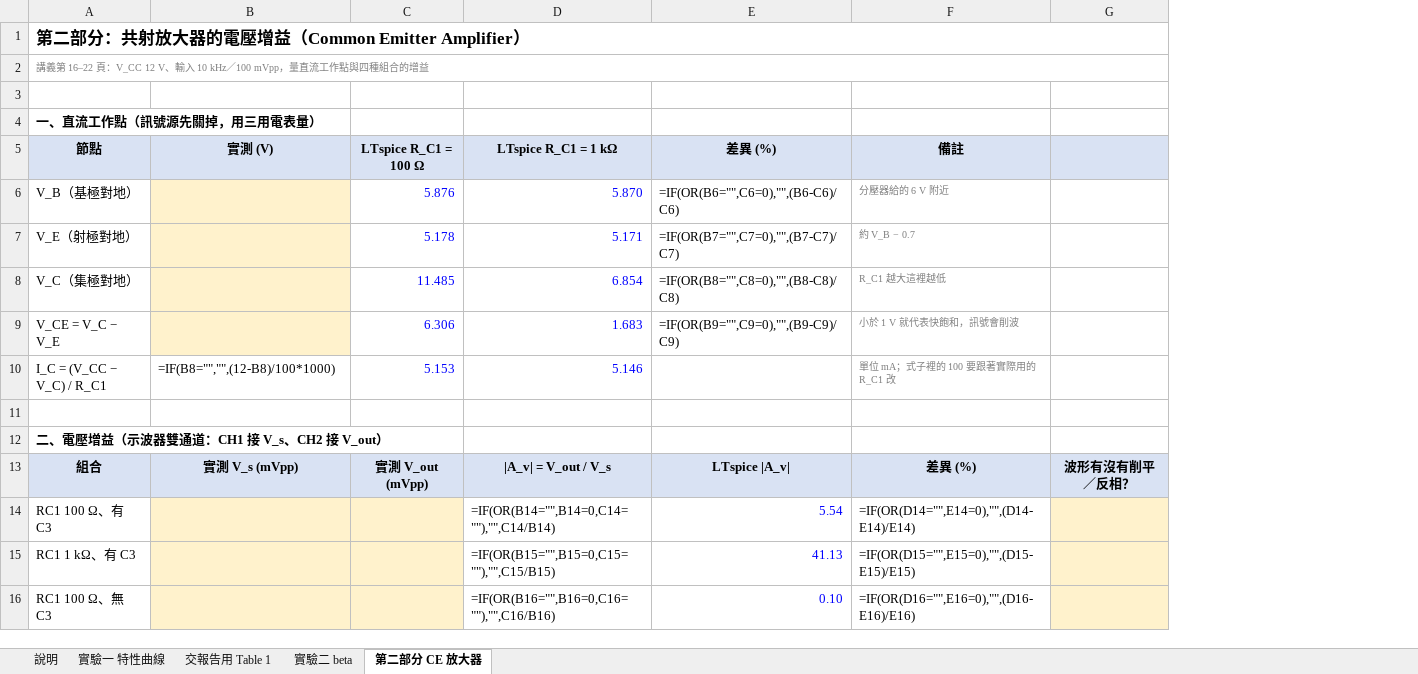
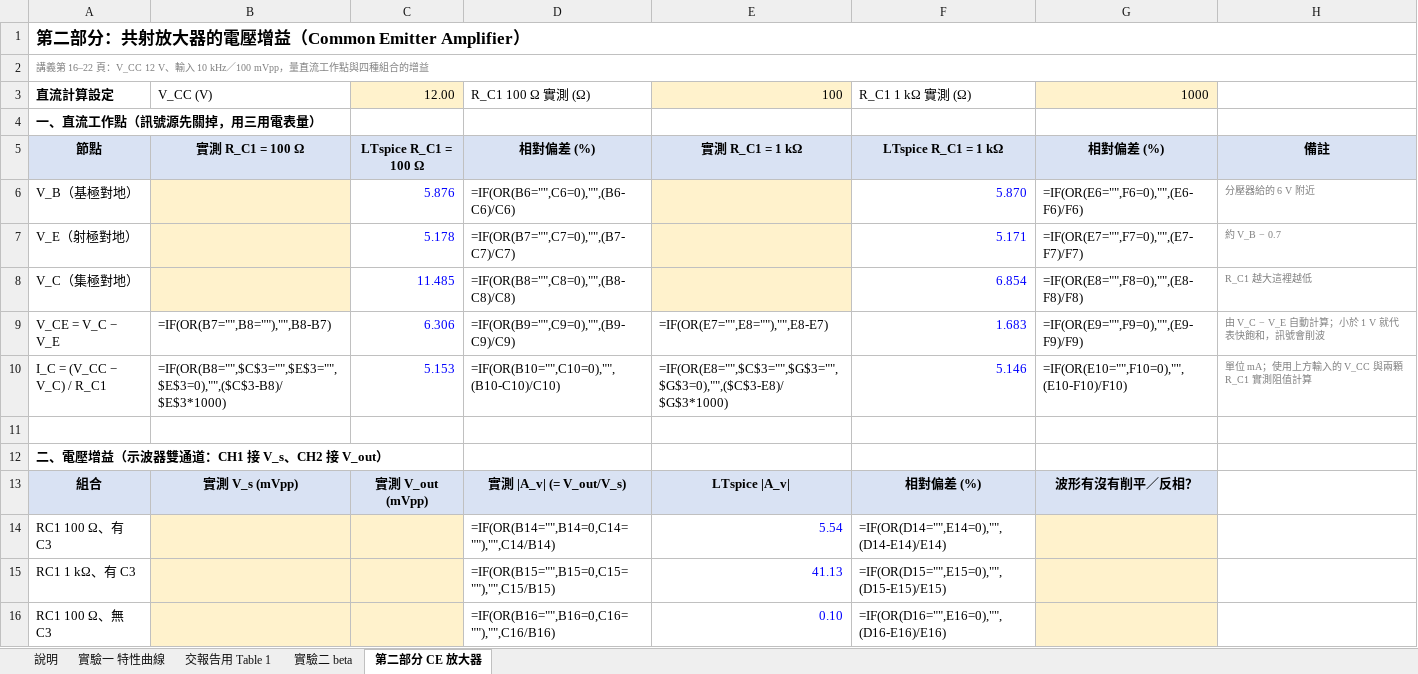
Before and after one commit to singyichen/notecraft, an Excel workbook: simulations/lab2/measured/Lab2-數據記錄.xlsx, sheet 第二部分 CE 放大器, drawn as a sheet; only a part is shown; values as stored, in another font and other column widths than the file's, no borders; formulas without a stored value are shown as written; charts and pictures not drawn; removed rows and columns are numbered as before the commit, all else as after; the diff covers the shown part only; the diff names each change by its address in the sheet, - before the commit and + after, or states it on an @@ line.

```diff
--- a/simulations/lab2/measured/Lab2-數據記錄.xlsx (sheet 第二部分 CE 放大器)
+++ b/simulations/lab2/measured/Lab2-數據記錄.xlsx (sheet 第二部分 CE 放大器)
+column F, rows 3-16: R_C1 1 kΩ 實測 (Ω) |  | LTspice R_C1 = 1 kΩ | 5.870 | 5.171 | 6.854 | 1.683 | 5.146 |  |  | 相對偏差 (%) | =IF(OR(D14="",E14=0),"",(D14-E14)/E14) | =IF(OR(D15="",E15=0),"",(D15-E15)/E15) | =IF(OR(D16="",E16=0),"",(D16-E16)/E16)
+column G, rows 3-13: 1000 |  | 相對偏差 (%) | =IF(OR(E6="",F6=0),"",(E6-F6)/F6) | =IF(OR(E7="",F7=0),"",(E7-F7)/F7) | =IF(OR(E8="",F8=0),"",(E8-F8)/F8) | =IF(OR(E9="",F9=0),"",(E9-F9)/F9) | =IF(OR(E10="",F10=0),"",(E10-F10)/F10) |  |  | 波形有沒有削平／反相？
-column G, row 13: 波形有沒有削平／反相？
-row 3: (empty)
+row 3: 直流計算設定 | V_CC (V) | 12.00 | R_C1 100 Ω 實測 (Ω) | 100 | R_C1 1 kΩ 實測 (Ω) | 1000
-C3 fill: none
+C3 fill: #FFF2CC
-E3 fill: none
+E3 fill: #FFF2CC
-B5: 實測 (V)
+B5: 實測 R_C1 = 100 Ω
-D5: LTspice R_C1 = 1 kΩ
+D5: 相對偏差 (%)
-E5: 差異 (%)
+E5: 實測 R_C1 = 1 kΩ
-D6: 5.870
+D6: =IF(OR(B6="",C6=0),"",(B6-C6)/C6)
-D6:D10 text colour: #0000FF
+D6:D10 text colour: black
-E6: =IF(OR(B6="",C6=0),"",(B6-C6)/C6)
+E6: (empty)
-E6:E8 fill: none
+E6:E8 fill: #FFF2CC
-D7: 5.171
+D7: =IF(OR(B7="",C7=0),"",(B7-C7)/C7)
-E7: =IF(OR(B7="",C7=0),"",(B7-C7)/C7)
+E7: (empty)
-D8: 6.854
+D8: =IF(OR(B8="",C8=0),"",(B8-C8)/C8)
-E8: =IF(OR(B8="",C8=0),"",(B8-C8)/C8)
+E8: (empty)
-B9: (empty)
+B9: =IF(OR(B7="",B8=""),"",B8-B7)
-B9 fill: #FFF2CC
+B9 fill: none
-D9: 1.683
+D9: =IF(OR(B9="",C9=0),"",(B9-C9)/C9)
-E9: =IF(OR(B9="",C9=0),"",(B9-C9)/C9)
+E9: =IF(OR(E7="",E8=""),"",E8-E7)
-H9: 小於 1 V 就代表快飽和，訊號會削波
+H9: 由 V_C − V_E 自動計算；小於 1 V 就代表快飽和，訊號會削波
-B10: =IF(B8="","",(12-B8)/100*1000)
+B10: =IF(OR(B8="",$C$3="",$E$3="",$E$3=0),"",($C$3-B8)/$E$3*1000)
-D10: 5.146
+D10: =IF(OR(B10="",C10=0),"",(B10-C10)/C10)
-E10: (empty)
+E10: =IF(OR(E8="",$C$3="",$G$3="",$G$3=0),"",($C$3-E8)/$G$3*1000)
-H10: 單位 mA；式子裡的 100 要跟著實際用的 R_C1 改
+H10: 單位 mA；使用上方輸入的 V_CC 與兩顆 R_C1 實測阻值計算
-D13: |A_v| = V_out / V_s
+D13: 實測 |A_v| (= V_out/V_s)
-H13: 差異 (%)
+H13: (empty)
-H13 fill: #D9E2F3
+H13 fill: none
-H14: =IF(OR(D14="",E14=0),"",(D14-E14)/E14)
+H14: (empty)
-H15: =IF(OR(D15="",E15=0),"",(D15-E15)/E15)
+H15: (empty)
-H16: =IF(OR(D16="",E16=0),"",(D16-E16)/E16)
+H16: (empty)
```
Also changed, not shown: 1 edited cell and cell formats elsewhere in this sheet, sheet 實驗二 beta, sheet 交報告用 Table 1, sheet 說明, sheet 實驗一 特性曲線, charts or pictures, 2 other files.
